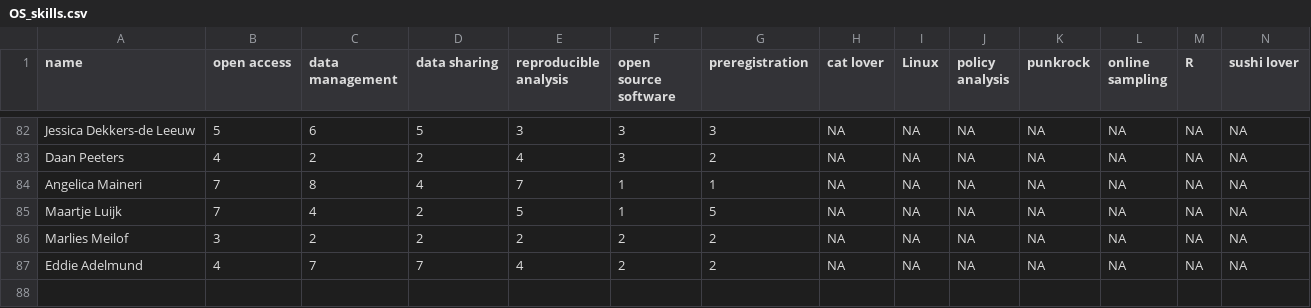
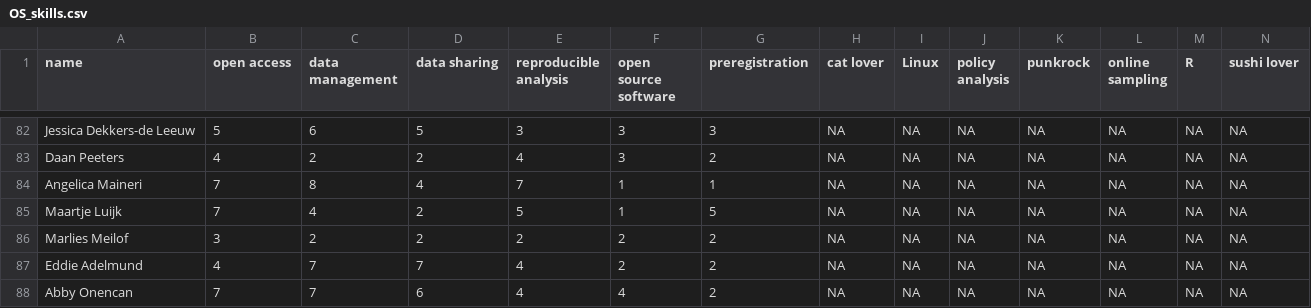
Before and after one commit to osc-rotterdam/osc-rotterdam.github.io, a CSV file: static/OS_skills.csv, drawn as a sheet; only a part is shown, gaps mark what is left out; rows hold the shown columns only; the diff names each change by its address in the sheet, - before the commit and + after, or states it on an @@ line.

Commit message:
OSCR Member: Abby Onencan

```diff
--- a/static/OS_skills.csv
+++ b/static/OS_skills.csv
+row 88: Abby Onencan | 7 | 7 | 6 | 4 | 4 | 2 | NA | NA | NA | NA | NA | NA | NA
```
Also changed, not shown: 5 other files.
